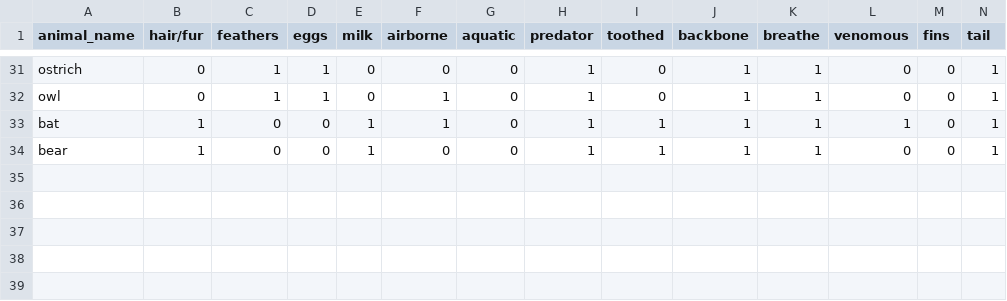
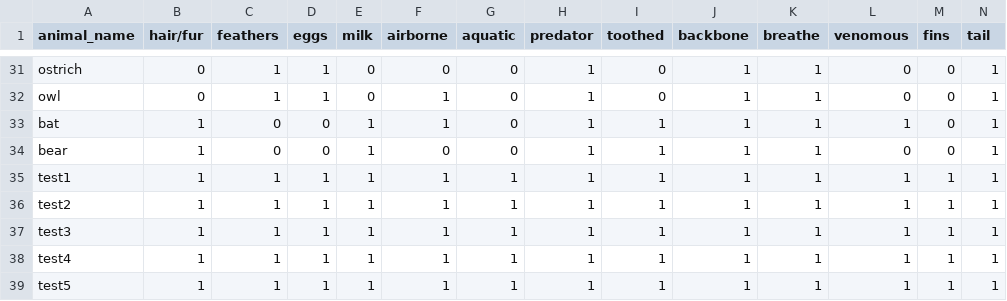
Before and after one commit to Nicholas-Conroy/20-Questions, a CSV file: zoo2.csv, drawn as a sheet; only a part is shown, gaps mark what is left out; rows hold the shown columns only; the diff names each change by its address in the sheet, - before the commit and + after, or states it on an @@ line.

```diff
--- a/zoo2.csv
+++ b/zoo2.csv
+row 35: test1 | 1 | 1 | 1 | 1 | 1 | 1 | 1 | 1 | 1 | 1 | 1 | 1 | 1
+row 36: test2 | 1 | 1 | 1 | 1 | 1 | 1 | 1 | 1 | 1 | 1 | 1 | 1 | 1
+row 37: test3 | 1 | 1 | 1 | 1 | 1 | 1 | 1 | 1 | 1 | 1 | 1 | 1 | 1
+row 38: test4 | 1 | 1 | 1 | 1 | 1 | 1 | 1 | 1 | 1 | 1 | 1 | 1 | 1
+row 39: test5 | 1 | 1 | 1 | 1 | 1 | 1 | 1 | 1 | 1 | 1 | 1 | 1 | 1
```
Also changed, not shown: 1 other file.
